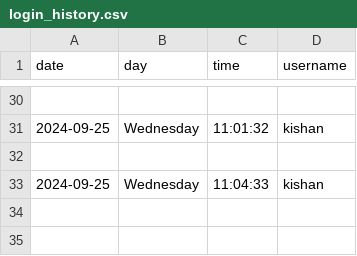
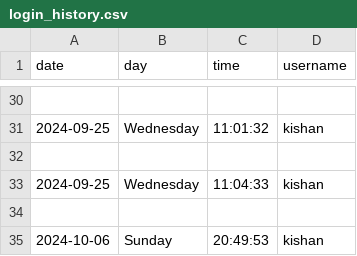
Before and after one commit to Kishanji0319/securedhousepricepredictor, a CSV file: login_history.csv, drawn as a sheet; only a part is shown, gaps mark what is left out.

```diff
--- a/login_history.csv
+++ b/login_history.csv
@@ -33 +33,3 @@ date,day,time,username
 2024-09-25,Wednesday,11:04:33,kishan
+
+2024-10-06,Sunday,20:49:53,kishan
```
Also changed, not shown: 1 other file.
